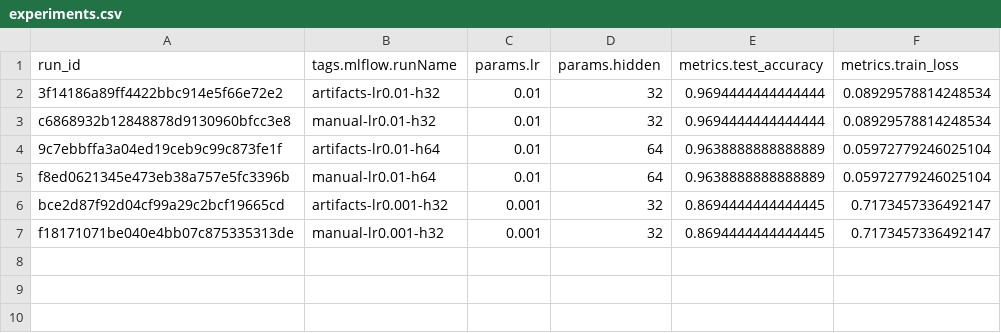
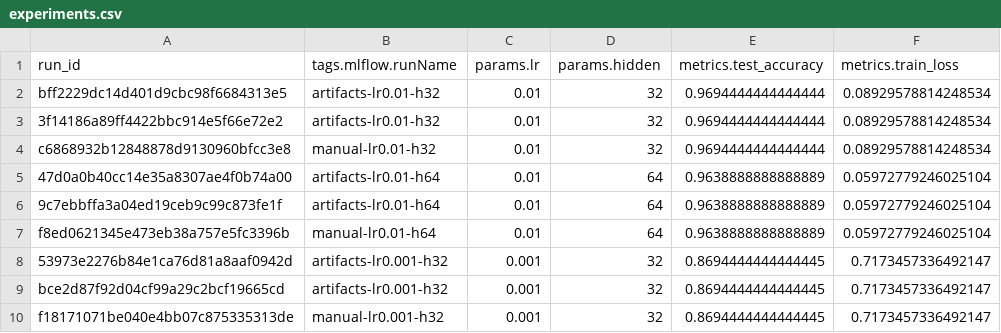
Before and after one commit to forfeiture67/mlops, a CSV file: hw05/results/experiments.csv, drawn as a sheet; the diff names each change by its address in the sheet, - before the commit and + after, or states it on an @@ line.

Commit message:
hw05: update experiment reports from local runs

```diff
--- a/hw05/results/experiments.csv
+++ b/hw05/results/experiments.csv
+row 2: bff2229dc14d401d9cbc98f6684313e5 | artifacts-lr0.01-h32 | 0.01 | 32 | 0.9694444444444444 | 0.08929578814248534
+row 5: 47d0a0b40cc14e35a8307ae4f0b74a00 | artifacts-lr0.01-h64 | 0.01 | 64 | 0.9638888888888889 | 0.05972779246025104
+row 8: 53973e2276b84e1ca76d81a8aaf0942d | artifacts-lr0.001-h32 | 0.001 | 32 | 0.8694444444444445 | 0.7173457336492147
```
Also changed, not shown: 2 other files.
